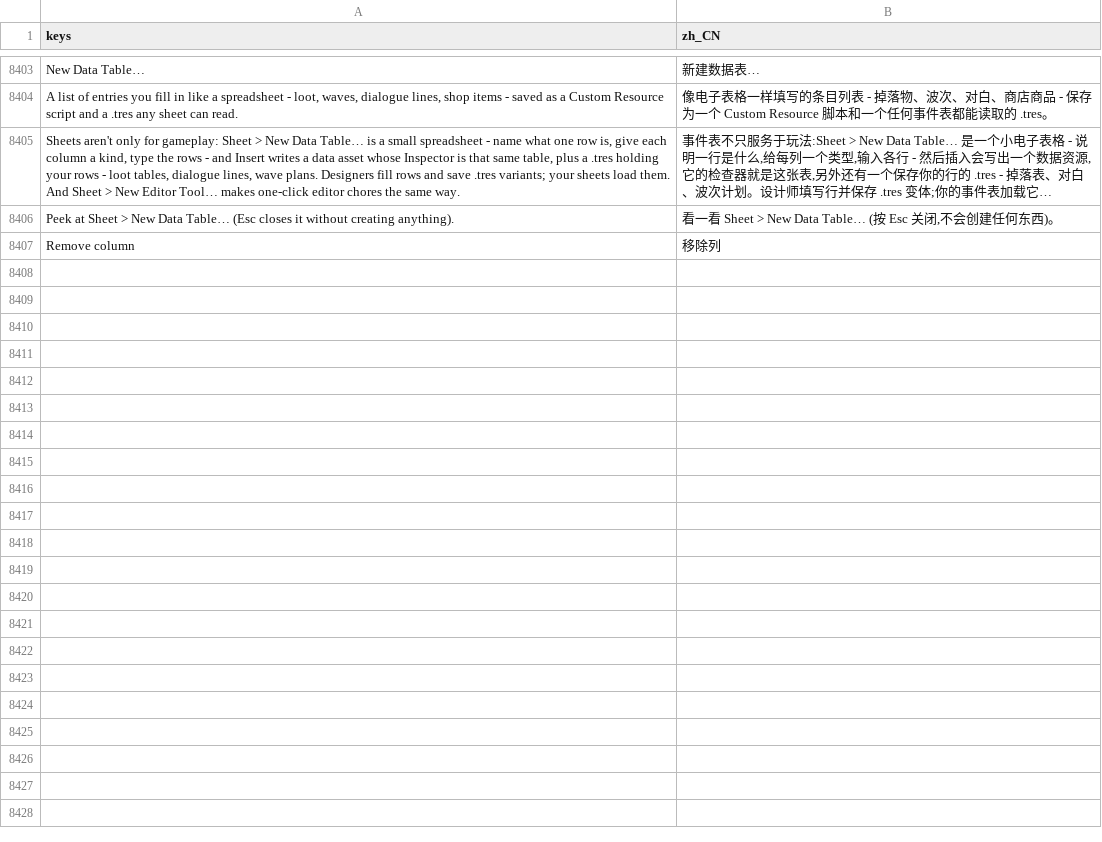
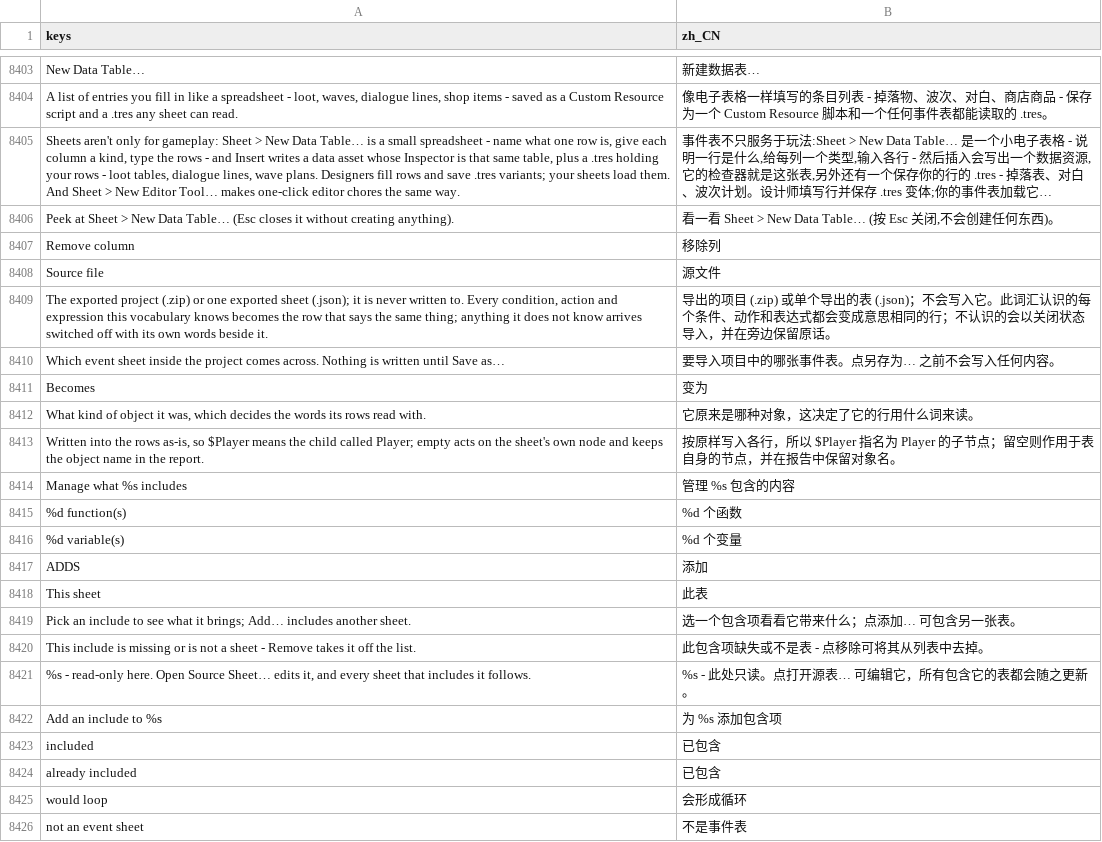
Before and after one commit to SalmanShhh/Godot-EventSheet-Visual-Scripting, a CSV file: addons/eventsheet/translations/zh_CN.csv, drawn as a sheet; only a part is shown, gaps mark what is left out; long unchanged cells end in …; the diff covers the shown part only.

```diff
--- a/addons/eventsheet/translations/zh_CN.csv
+++ b/addons/eventsheet/translations/zh_CN.csv
@@ -8431 +8431,20 @@ Peek at Sheet > New Data Table… (Esc closes it without creating anything).,"
 Remove column,移除列
+Source file,源文件
+"The exported project (.zip) or one exported sheet (.json); it is never written to. Every condition, action and expression this vocabulary knows becomes the row that says the same thing; anything it does not know arrives switched off with its own words beside it.",导出的项目 (.zip) 或单个导出的表 (.json)；不会写入它。此词汇认识的每个条件、动作和表达式都会变成意思相同的行；不认识的会以关闭状态导入，并在旁边保留原话。
+Which event sheet inside the project comes across. Nothing is written until Save as…,要导入项目中的哪张事件表。点另存为… 之前不会写入任何内容。
+Becomes,变为
+"What kind of object it was, which decides the words its rows read with.",它原来是哪种对象，这决定了它的行用什么词来读。
+"Written into the rows as-is, so $Player means the child called Player; empty acts on the sheet's own node and keeps the object name in the report.",按原样写入各行，所以 $Player 指名为 Player 的子节点；留空则作用于表自身的节点，并在报告中保留对象名。
+Manage what %s includes,管理 %s 包含的内容
+%d function(s),%d 个函数
+%d variable(s),%d 个变量
+ADDS,添加
+This sheet,此表
+Pick an include to see what it brings; Add… includes another sheet.,选一个包含项看看它带来什么；点添加… 可包含另一张表。
+This include is missing or is not a sheet - Remove takes it off the list.,此包含项缺失或不是表 - 点移除可将其从列表中去掉。
+"%s - read-only here. Open Source Sheet… edits it, and every sheet that includes it follows.",%s - 此处只读。点打开源表… 可编辑它，所有包含它的表都会随之更新。
+Add an include to %s,为 %s 添加包含项
+included,已包含
+already included,已包含
+would loop,会形成循环
+not an event sheet,不是事件表
```
Also changed, not shown: 9 added rows elsewhere in this file, addons/eventsheet/translations/TEMPLATE.csv, addons/eventsheet/translations/es.csv, 15 other files.
